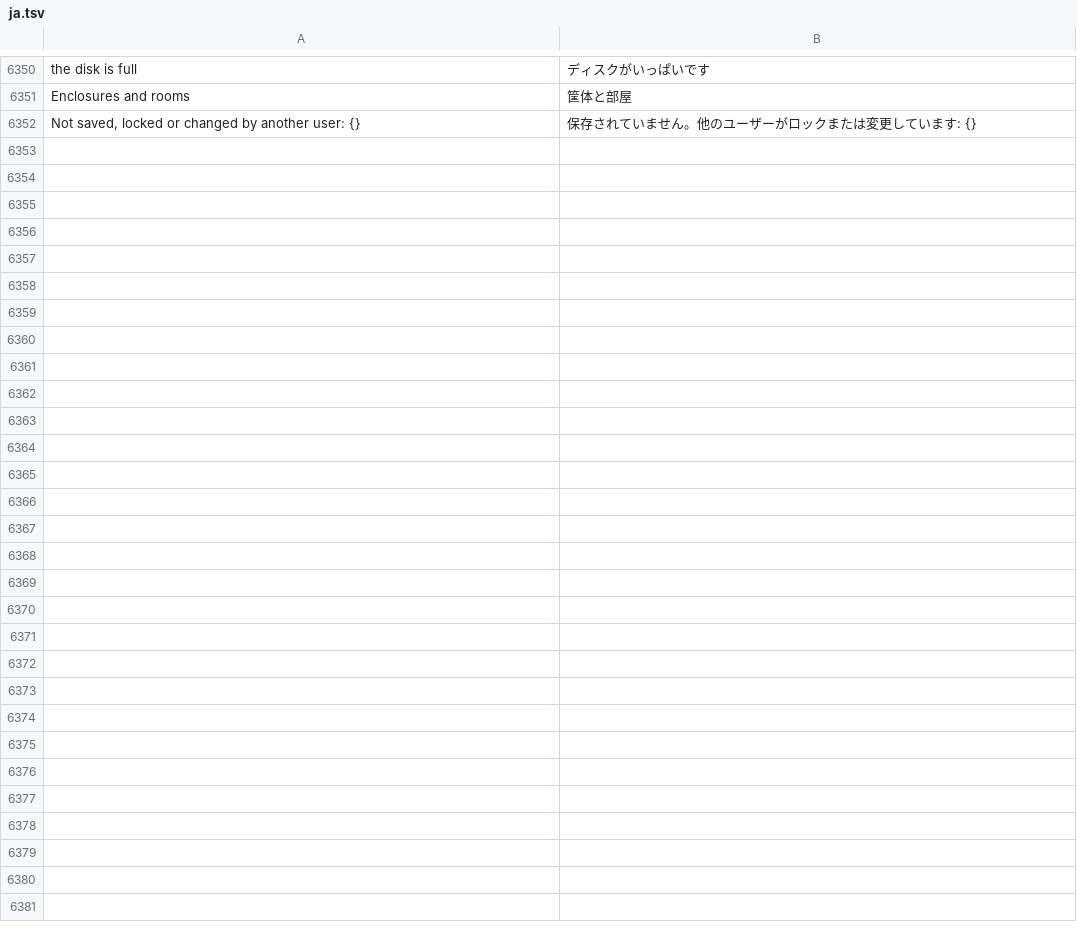
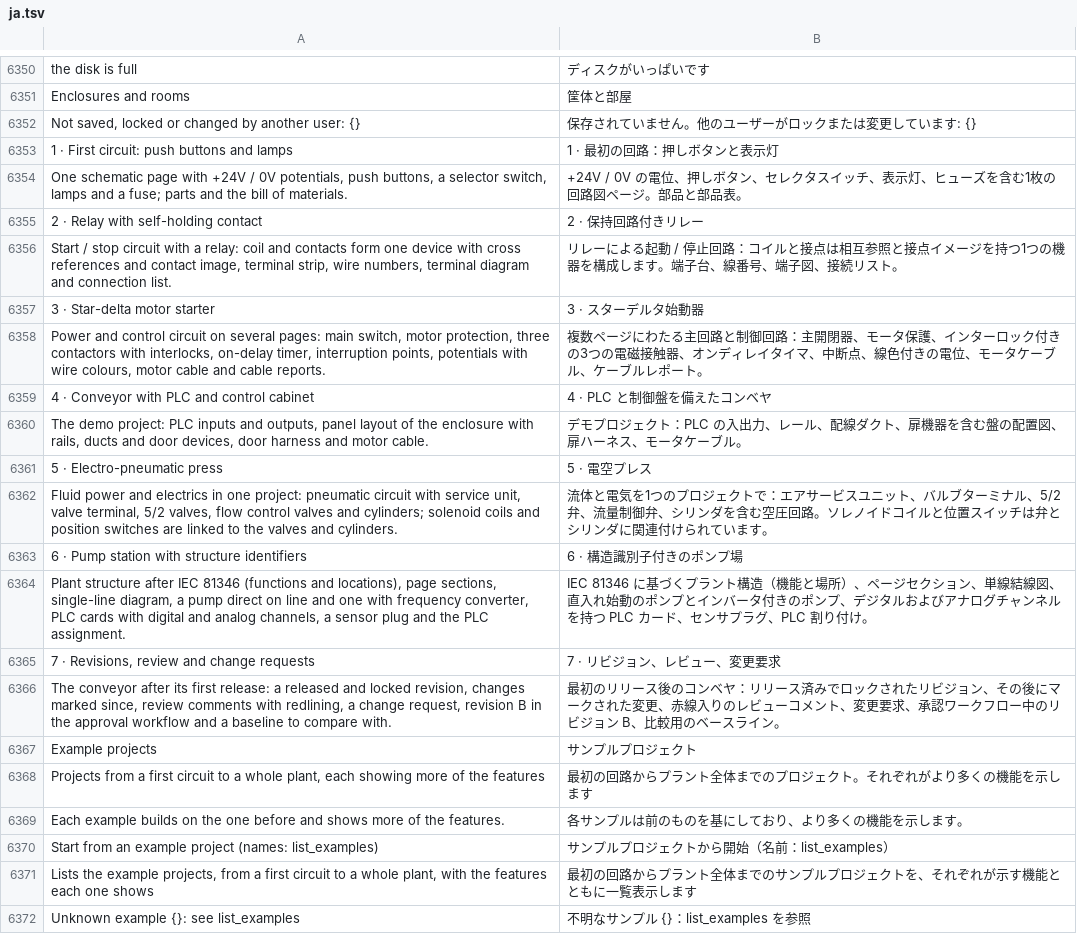
Before and after one commit to JukkaJor/OpenECraft, a TSV file: crates/openecraft-i18n/src/catalog/lang/ja.tsv, drawn as a sheet; only a part is shown, gaps mark what is left out; the diff names each change by its address in the sheet, - before the commit and + after, or states it on an @@ line.

```diff
--- a/crates/openecraft-i18n/src/catalog/lang/ja.tsv
+++ b/crates/openecraft-i18n/src/catalog/lang/ja.tsv
+row 6353: 1 · First circuit: push buttons and lamps | 1 · 最初の回路：押しボタンと表示灯
+row 6354: One schematic page with +24V / 0V potentials, push buttons, a selector switch, lamps and a fuse; parts and the bill of materials. | +24V / 0V の電位、押しボタン、セレクタスイッチ、表示灯、ヒューズを含む1枚の回路図ページ。部品と部品表。
+row 6355: 2 · Relay with self-holding contact | 2 · 保持回路付きリレー
+row 6356: Start / stop circuit with a relay: coil and contacts form one device with cross references and contact image, terminal strip, wire numbers, terminal diagram and connection list. | リレーによる起動 / 停止回路：コイルと接点は相互参照と接点イメージを持つ1つの機器を構成します。端子台、線番号、端子図、接続リスト。
+row 6357: 3 · Star-delta motor starter | 3 · スターデルタ始動器
+row 6358: Power and control circuit on several pages: main switch, motor protection, three contactors with interlocks, on-delay timer, interruption points, potentials with wire colours, motor cable and cable reports. | 複数ページにわたる主回路と制御回路：主開閉器、モータ保護、インターロック付きの3つの電磁接触器、オンディレイタイマ、中断点、線色付きの電位、モータケーブル、ケーブルレポート。
+row 6359: 4 · Conveyor with PLC and control cabinet | 4 · PLC と制御盤を備えたコンベヤ
+row 6360: The demo project: PLC inputs and outputs, panel layout of the enclosure with rails, ducts and door devices, door harness and motor cable. | デモプロジェクト：PLC の入出力、レール、配線ダクト、扉機器を含む盤の配置図、扉ハーネス、モータケーブル。
+row 6361: 5 · Electro-pneumatic press | 5 · 電空プレス
+row 6362: Fluid power and electrics in one project: pneumatic circuit with service unit, valve terminal, 5/2 valves, flow control valves and cylinders; solenoid coils and position switches are linked to the valves and cylinders. | 流体と電気を1つのプロジェクトで：エアサービスユニット、バルブターミナル、5/2 弁、流量制御弁、シリンダを含む空圧回路。ソレノイドコイルと位置スイッチは弁とシリンダに関連付けられています。
+row 6363: 6 · Pump station with structure identifiers | 6 · 構造識別子付きのポンプ場
+row 6364: Plant structure after IEC 81346 (functions and locations), page sections, single-line diagram, a pump direct on line and one with frequency converter, PLC cards with digital and analog channels, a sensor plug and the PLC assignment. | IEC 81346 に基づくプラント構造（機能と場所）、ページセクション、単線結線図、直入れ始動のポンプとインバータ付きのポンプ、デジタルおよびアナログチャンネルを持つ PLC カード、センサプラグ、PLC 割り付け。
+row 6365: 7 · Revisions, review and change requests | 7 · リビジョン、レビュー、変更要求
+row 6366: The conveyor after its first release: a released and locked revision, changes marked since, review comments with redlining, a change request, revision B in the approval workflow and a baseline to compare with. | 最初のリリース後のコンベヤ：リリース済みでロックされたリビジョン、その後にマークされた変更、赤線入りのレビューコメント、変更要求、承認ワークフロー中のリビジョン B、比較用のベースライン。
+row 6367: Example projects | サンプルプロジェクト
+row 6368: Projects from a first circuit to a whole plant, each showing more of the features | 最初の回路からプラント全体までのプロジェクト。それぞれがより多くの機能を示します
+row 6369: Each example builds on the one before and shows more of the features. | 各サンプルは前のものを基にしており、より多くの機能を示します。
+row 6370: Start from an example project (names: list_examples) | サンプルプロジェクトから開始（名前：list_examples）
+row 6371: Lists the example projects, from a first circuit to a whole plant, with the features each one shows | 最初の回路からプラント全体までのサンプルプロジェクトを、それぞれが示す機能とともに一覧表示します
+row 6372: Unknown example {}: see list_examples | 不明なサンプル {}：list_examples を参照
```
Also changed, not shown: crates/openecraft-i18n/src/catalog/lang/hu.tsv, crates/openecraft-i18n/src/catalog/lang/pt.tsv, 33 other files.
